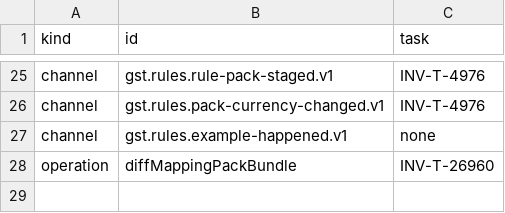
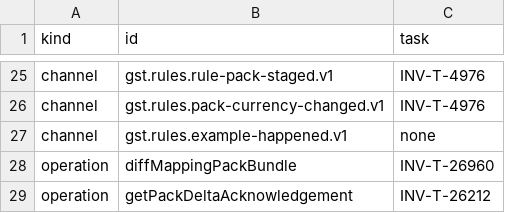
Before and after one commit to dynokore/DynoGST, a TSV file: svc-rules/operations.tsv, drawn as a sheet; only a part is shown, gaps mark what is left out.

```diff
--- a/svc-rules/operations.tsv
+++ b/svc-rules/operations.tsv
@@ -28 +28,2 @@ channel	gst.rules.example-happened.v1	none
 operation	diffMappingPackBundle	INV-T-26960
+operation	getPackDeltaAcknowledgement	INV-T-26212
```
Also changed, not shown: 3 other files.
